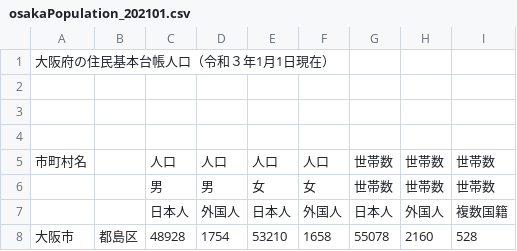
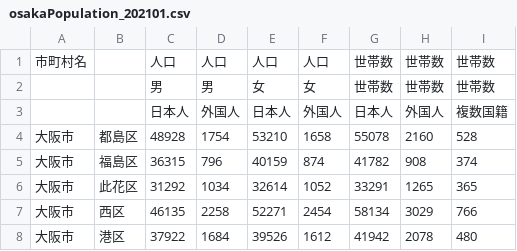
Before and after one commit to yyamanouchi37/JavaPGTest, a CSV file: Input/Osaka/Populations/osakaPopulation_202101.csv, drawn as a sheet; only a part is shown; the shorter side is filled out with more unchanged rows.

```diff
--- a/Input/Osaka/Populations/osakaPopulation_202101.csv
+++ b/Input/Osaka/Populations/osakaPopulation_202101.csv
@@ -1,5 +1 @@
-大阪府の住民基本台帳人口（令和３年1月1日現在）,,,,,,,,
-,,,,,,,,
-,,,,,,,,
-,,,,,,,,
 市町村名,,人口,人口,人口,人口,世帯数,世帯数,世帯数
```
Also changed, not shown: Input/Osaka/Populations/osakaPopulation_201301.csv, Input/Osaka/Populations/osakaPopulation_201401.csv, 8 other files.
